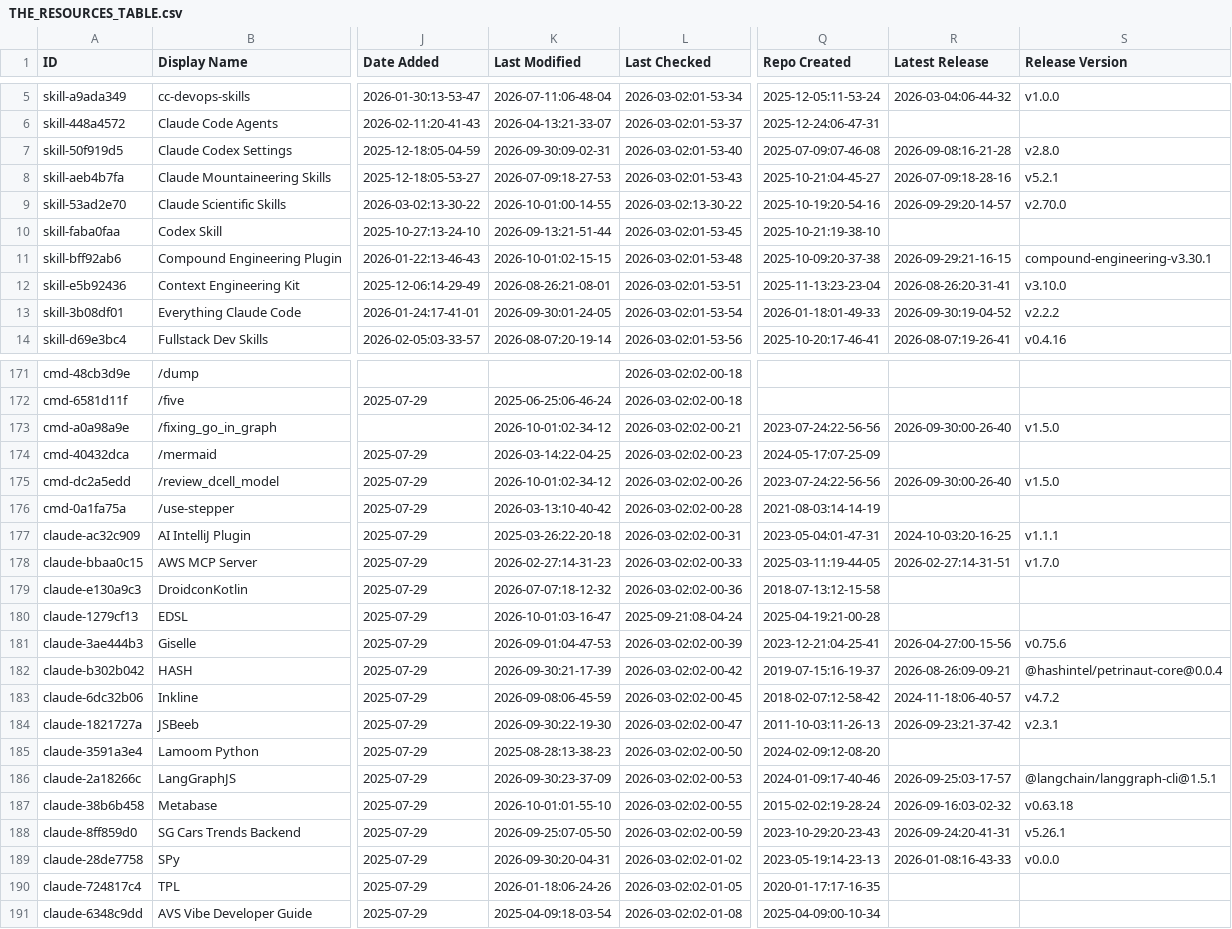
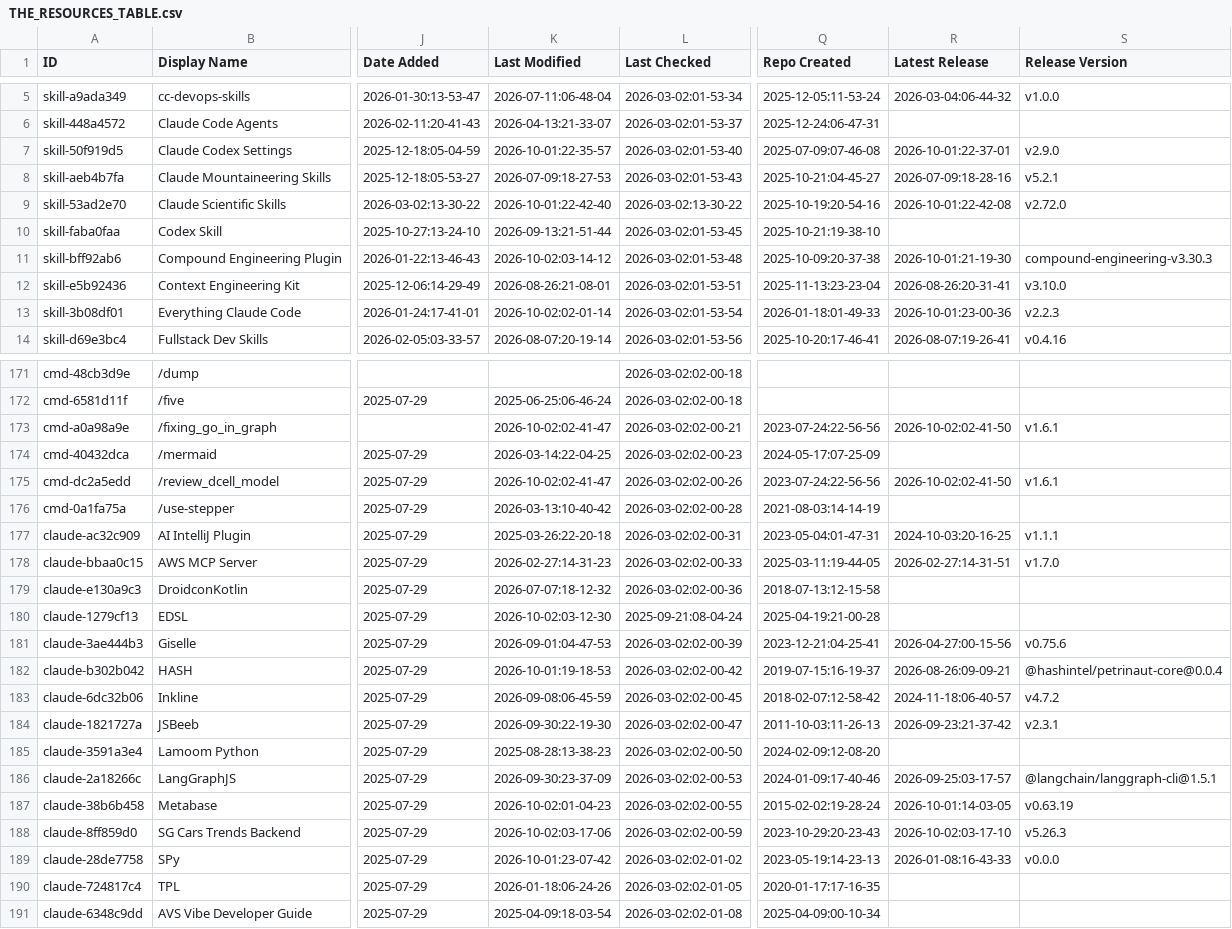
Before and after one commit to nicofierrov/awesome-claude-code, a CSV file: THE_RESOURCES_TABLE.csv, drawn as a sheet; only a part is shown, gaps mark what is left out; the diff covers the shown part only; the diff names each change by its address in the sheet, - before the commit and + after, or states it on an @@ line.

```diff
--- a/THE_RESOURCES_TABLE.csv
+++ b/THE_RESOURCES_TABLE.csv
-K7 (Last Modified): 2026-09-30:09-02-31
+K7 (Last Modified): 2026-10-01:22-35-57
-R7 (Latest Release): 2026-09-08:16-21-28
+R7 (Latest Release): 2026-10-01:22-37-01
-S7 (Release Version): v2.8.0
+S7 (Release Version): v2.9.0
-K9 (Last Modified): 2026-10-01:00-14-55
+K9 (Last Modified): 2026-10-01:22-42-40
-R9 (Latest Release): 2026-09-29:20-14-57
+R9 (Latest Release): 2026-10-01:22-42-08
-S9 (Release Version): v2.70.0
+S9 (Release Version): v2.72.0
-K11 (Last Modified): 2026-10-01:02-15-15
+K11 (Last Modified): 2026-10-02:03-14-12
-R11 (Latest Release): 2026-09-29:21-16-15
+R11 (Latest Release): 2026-10-01:21-19-30
-S11 (Release Version): compound-engineering-v3.30.1
+S11 (Release Version): compound-engineering-v3.30.3
-K13 (Last Modified): 2026-09-30:01-24-05
+K13 (Last Modified): 2026-10-02:02-01-14
-R13 (Latest Release): 2026-09-30:19-04-52
+R13 (Latest Release): 2026-10-01:23-00-36
-S13 (Release Version): v2.2.2
+S13 (Release Version): v2.2.3
-K173 (Last Modified): 2026-10-01:02-34-12
+K173 (Last Modified): 2026-10-02:02-41-47
-R173 (Latest Release): 2026-09-30:00-26-40
+R173 (Latest Release): 2026-10-02:02-41-50
-S173 (Release Version): v1.5.0
+S173 (Release Version): v1.6.1
-K175 (Last Modified): 2026-10-01:02-34-12
+K175 (Last Modified): 2026-10-02:02-41-47
-R175 (Latest Release): 2026-09-30:00-26-40
+R175 (Latest Release): 2026-10-02:02-41-50
-S175 (Release Version): v1.5.0
+S175 (Release Version): v1.6.1
-K180 (Last Modified): 2026-10-01:03-16-47
+K180 (Last Modified): 2026-10-02:03-12-30
-K182 (Last Modified): 2026-09-30:21-17-39
+K182 (Last Modified): 2026-10-01:19-18-53
-K187 (Last Modified): 2026-10-01:01-55-10
+K187 (Last Modified): 2026-10-02:01-04-23
-R187 (Latest Release): 2026-09-16:03-02-32
+R187 (Latest Release): 2026-10-01:14-03-05
-S187 (Release Version): v0.63.18
+S187 (Release Version): v0.63.19
-K188 (Last Modified): 2026-09-25:07-05-50
+K188 (Last Modified): 2026-10-02:03-17-06
-R188 (Latest Release): 2026-09-24:20-41-31
+R188 (Latest Release): 2026-10-02:03-17-10
-S188 (Release Version): v5.26.1
+S188 (Release Version): v5.26.3
-K189 (Last Modified): 2026-09-30:20-04-31
+K189 (Last Modified): 2026-10-01:23-07-42
```
Also changed, not shown: 58 edited cells elsewhere in this file.
